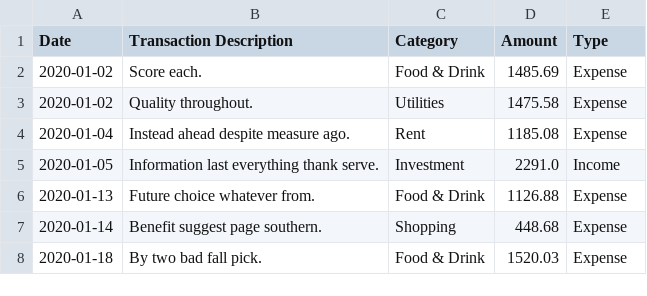
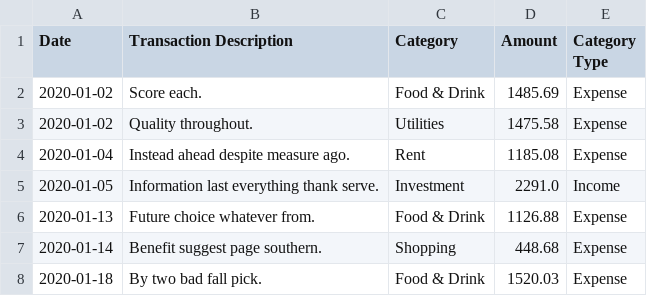
Before and after one commit to STU138322/Dissertation-Personal-Finance-ML, a CSV file: data/processed/cleaned_dataset2.csv, drawn as a sheet; only a part is shown.

```diff
--- a/data/processed/cleaned_dataset2.csv
+++ b/data/processed/cleaned_dataset2.csv
@@ -1,2 +1,2 @@
-Date,Transaction Description,Category,Amount,Type
+Date,Transaction Description,Category,Amount,Category Type
 2020-01-02,Score each.,Food & Drink,1485.69,Expense
```
Also changed, not shown: data/processed/cleaned_dataset1.csv, 21 other files.
